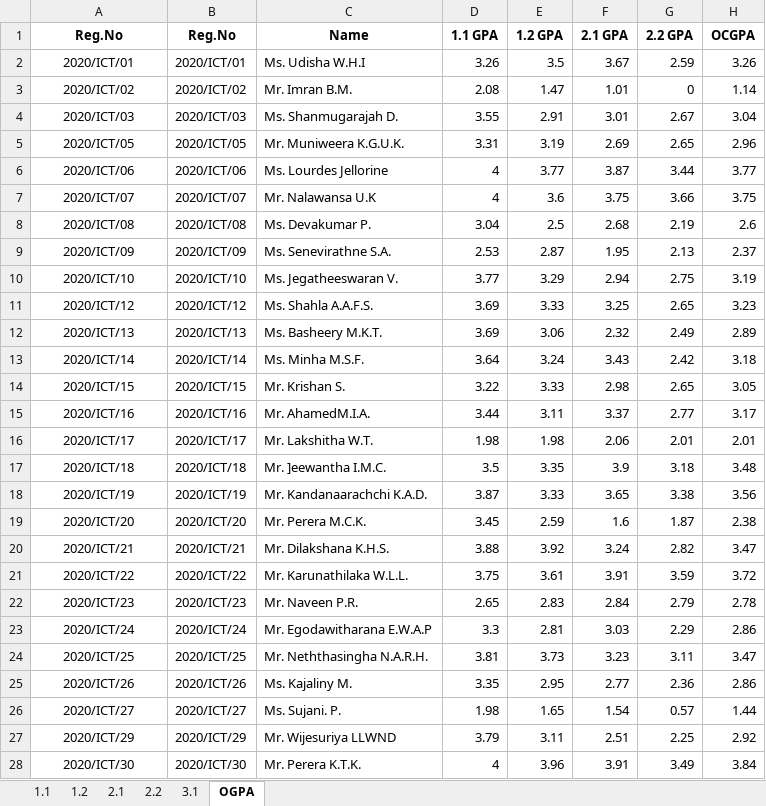
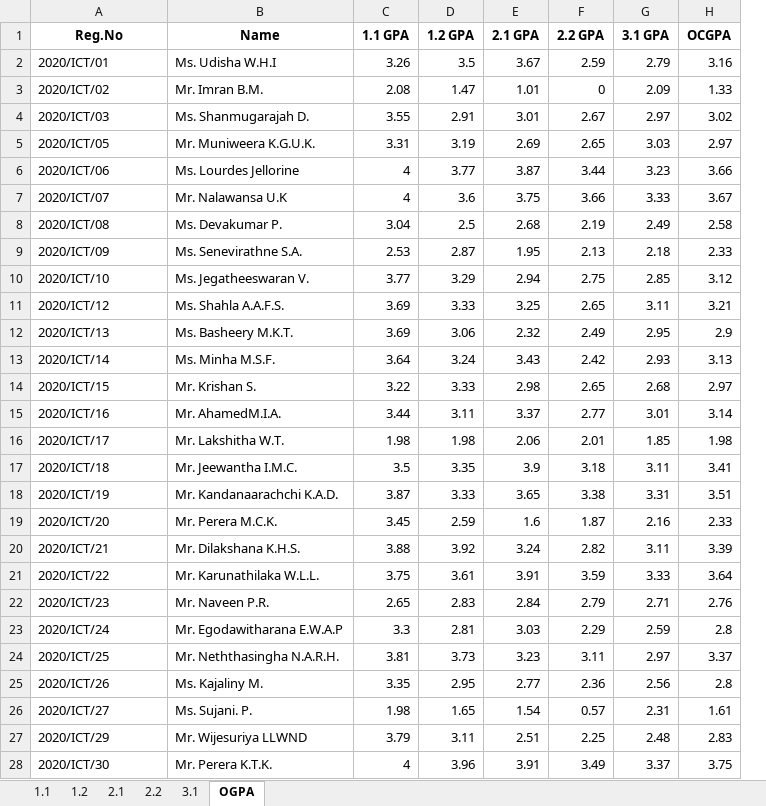
Before and after one commit to musnymubarak/result_backend, an Excel workbook: data.xlsx, sheet OGPA, drawn as a sheet; only a part is shown; values as stored, in another font and other column widths than the file's, no borders; conditional formats not drawn; removed rows and columns are numbered as before the commit, all else as after; the diff covers the shown part only; the diff names each change by its address in the sheet, - before the commit and + after, or states it on an @@ line.

```diff
--- a/data.xlsx (sheet OGPA)
+++ b/data.xlsx (sheet OGPA)
-column B (Reg.No), rows 2-28: 2020/ICT/01 | 2020/ICT/02 | 2020/ICT/03 | 2020/ICT/05 | 2020/ICT/06 | 2020/ICT/07 | 2020/ICT/08 | 2020/ICT/09 | 2020/ICT/10 | 2020/ICT/12 | 2020/ICT/13 | 2020/ICT/14 | 2020/ICT/15 | 2020/ICT/16 | 2020/ICT/17 | 2020/ICT/18 | 2020/ICT/19 | 2020/ICT/20 | 2020/ICT/21 | 2020/ICT/22 | 2020/ICT/23 | 2020/ICT/24 | 2020/ICT/25 | 2020/ICT/26 | 2020/ICT/27 | 2020/ICT/29 | 2020/ICT/30
+column G (3.1 GPA), rows 2-28: 2.79 | 2.09 | 2.97 | 3.03 | 3.23 | 3.33 | 2.49 | 2.18 | 2.85 | 3.11 | 2.95 | 2.93 | 2.68 | 3.01 | 1.85 | 3.11 | 3.31 | 2.16 | 3.11 | 3.33 | 2.71 | 2.59 | 2.97 | 2.56 | 2.31 | 2.48 | 3.37
-A2:A28 alignment: center
+A2:A28 alignment: left
-H2 (OCGPA): 3.26
+H2 (OCGPA): 3.16
-H3 (OCGPA): 1.14
+H3 (OCGPA): 1.33
-H4 (OCGPA): 3.04
+H4 (OCGPA): 3.02
-H5 (OCGPA): 2.96
+H5 (OCGPA): 2.97
-H6 (OCGPA): 3.77
+H6 (OCGPA): 3.66
-H7 (OCGPA): 3.75
+H7 (OCGPA): 3.67
-H8 (OCGPA): 2.6
+H8 (OCGPA): 2.58
-H9 (OCGPA): 2.37
+H9 (OCGPA): 2.33
-H10 (OCGPA): 3.19
+H10 (OCGPA): 3.12
-H11 (OCGPA): 3.23
+H11 (OCGPA): 3.21
-H12 (OCGPA): 2.89
+H12 (OCGPA): 2.9
-H13 (OCGPA): 3.18
+H13 (OCGPA): 3.13
-H14 (OCGPA): 3.05
+H14 (OCGPA): 2.97
-H15 (OCGPA): 3.17
+H15 (OCGPA): 3.14
-H16 (OCGPA): 2.01
+H16 (OCGPA): 1.98
-B17 (Name): Mr. ]eewantha I.M.C.
+B17 (Name): Mr. Jeewantha I.M.C.
-H17 (OCGPA): 3.48
+H17 (OCGPA): 3.41
-H18 (OCGPA): 3.56
+H18 (OCGPA): 3.51
-H19 (OCGPA): 2.38
+H19 (OCGPA): 2.33
-H20 (OCGPA): 3.47
+H20 (OCGPA): 3.39
-H21 (OCGPA): 3.72
+H21 (OCGPA): 3.64
-H22 (OCGPA): 2.78
+H22 (OCGPA): 2.76
-H23 (OCGPA): 2.86
+H23 (OCGPA): 2.8
-H24 (OCGPA): 3.47
+H24 (OCGPA): 3.37
-H25 (OCGPA): 2.86
+H25 (OCGPA): 2.8
-H26 (OCGPA): 1.44
+H26 (OCGPA): 1.61
-H27 (OCGPA): 2.92
+H27 (OCGPA): 2.83
-H28 (OCGPA): 3.84
+H28 (OCGPA): 3.75
```
Also changed, not shown: 75 edited cells and cell formats elsewhere in this sheet, sheet 3.1, sheet 2.1, formulas that keep their value.
